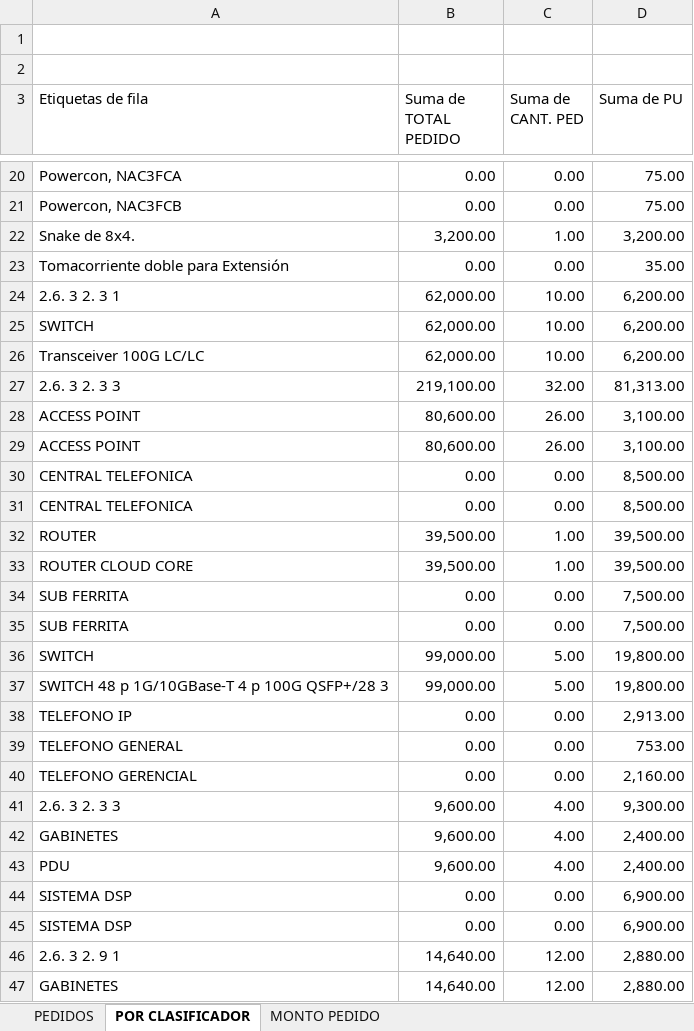
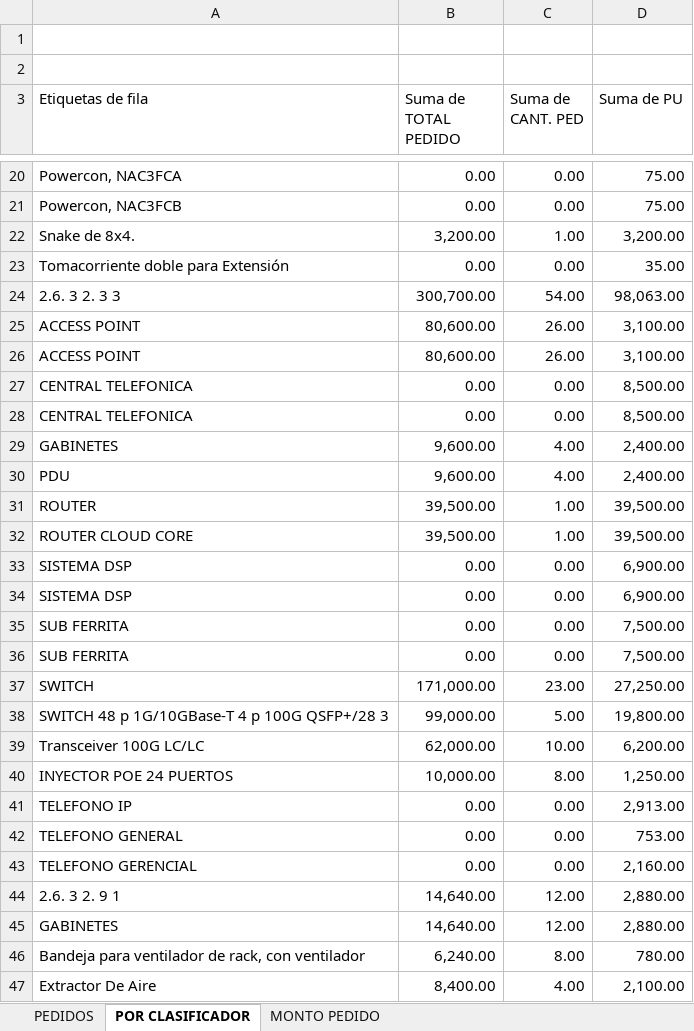
Before and after one commit to mrlivano/TIC-PALACIO, an Excel workbook: pedidos codigo.xlsx, sheet POR CLASIFICADOR, drawn as a sheet; only a part is shown, gaps mark what is left out; the shorter side is filled out with more unchanged rows; values as stored, in another font and other column widths than the file's, no borders; removed rows and columns are numbered as before the commit, all else as after; the diff covers the shown part only; the diff names each change by its address in the sheet, - before the commit and + after, or states it on an @@ line.

```diff
--- a/pedidos codigo.xlsx (sheet POR CLASIFICADOR)
+++ b/pedidos codigo.xlsx (sheet POR CLASIFICADOR)
-row 24: 2.6. 3 2. 3 1 | 62,000.00 | 10.00 | 6,200.00
-row 25: SWITCH | 62,000.00 | 10.00 | 6,200.00
-row 27: 2.6. 3 2. 3 3 | 219,100.00 | 32.00 | 81,313.00
+row 24: 2.6. 3 2. 3 3 | 300,700.00 | 54.00 | 98,063.00
@@ row 42 moved to row 29: GABINETES @@
@@ row 43 moved to row 30: PDU @@
@@ row 44 moved to row 33: SISTEMA DSP @@
@@ row 45 moved to row 34: SISTEMA DSP @@
-row 36: SWITCH | 99,000.00 | 5.00 | 19,800.00
+row 37: SWITCH | 171,000.00 | 23.00 | 27,250.00
@@ row 26 moved to row 39: Transceiver 100G LC/LC @@
+row 40: INYECTOR POE 24 PUERTOS | 10,000.00 | 8.00 | 1,250.00
-row 41: 2.6. 3 2. 3 3 | 9,600.00 | 4.00 | 9,300.00
```
Also changed, not shown: 1 added row and 1 removed row elsewhere in this sheet, sheet MONTO PEDIDO, sheet PEDIDOS, formulas that keep their value, AMPLIACION 05 TIC/02. PRESUPUESTO TIC/2.PRESUPUESTO TIC.xlsx, 4 other files.
